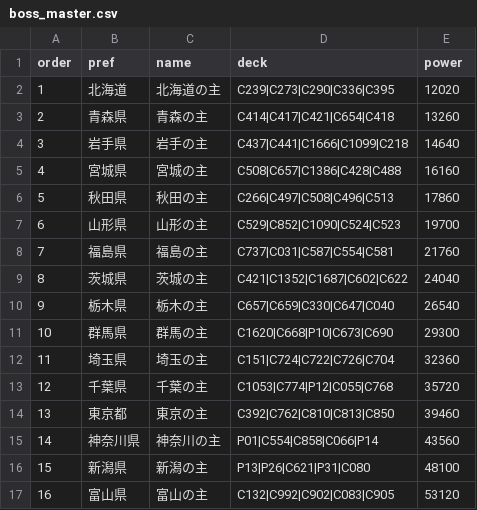
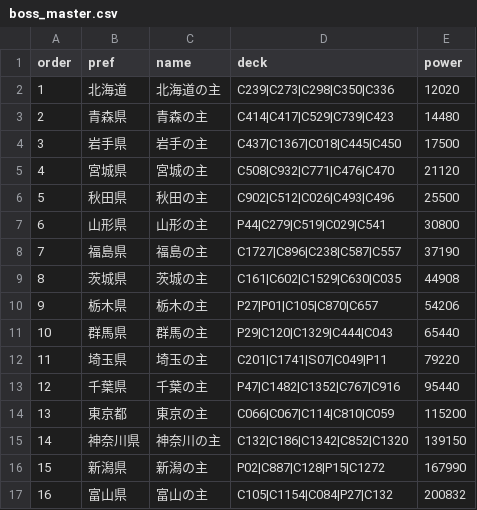
Before and after one commit to yamayui1107/LOCAL-CARD-BATTLE, a CSV file: data/boss_master.csv, drawn as a sheet; only a part is shown; the diff covers the shown part only.

```diff
--- a/data/boss_master.csv
+++ b/data/boss_master.csv
@@ -1,17 +1,17 @@
 order,pref,name,deck,power
-1,北海道,北海道の主,C239|C273|C290|C336|C395,12020
-2,青森県,青森の主,C414|C417|C421|C654|C418,13260
-3,岩手県,岩手の主,C437|C441|C1666|C1099|C218,14640
-4,宮城県,宮城の主,C508|C657|C1386|C428|C488,16160
-5,秋田県,秋田の主,C266|C497|C508|C496|C513,17860
-6,山形県,山形の主,C529|C852|C1090|C524|C523,19700
-7,福島県,福島の主,C737|C031|C587|C554|C581,21760
-8,茨城県,茨城の主,C421|C1352|C1687|C602|C622,24040
-9,栃木県,栃木の主,C657|C659|C330|C647|C040,26540
-10,群馬県,群馬の主,C1620|C668|P10|C673|C690,29300
-11,埼玉県,埼玉の主,C151|C724|C722|C726|C704,32360
-12,千葉県,千葉の主,C1053|C774|P12|C055|C768,35720
-13,東京都,東京の主,C392|C762|C810|C813|C850,39460
-14,神奈川県,神奈川の主,P01|C554|C858|C066|P14,43560
-15,新潟県,新潟の主,P13|P26|C621|P31|C080,48100
-16,富山県,富山の主,C132|C992|C902|C083|C905,53120
+1,北海道,北海道の主,C239|C273|C298|C350|C336,12020
+2,青森県,青森の主,C414|C417|C529|C739|C423,14480
+3,岩手県,岩手の主,C437|C1367|C018|C445|C450,17500
+4,宮城県,宮城の主,C508|C932|C771|C476|C470,21120
+5,秋田県,秋田の主,C902|C512|C026|C493|C496,25500
+6,山形県,山形の主,P44|C279|C519|C029|C541,30800
+7,福島県,福島の主,C1727|C896|C238|C587|C557,37190
+8,茨城県,茨城の主,C161|C602|C1529|C630|C035,44908
+9,栃木県,栃木の主,P27|P01|C105|C870|C657,54206
+10,群馬県,群馬の主,P29|C120|C1329|C444|C043,65440
+11,埼玉県,埼玉の主,C201|C1741|S07|C049|P11,79220
+12,千葉県,千葉の主,P47|C1482|C1352|C767|C916,95440
+13,東京都,東京の主,C066|C067|C114|C810|C059,115200
+14,神奈川県,神奈川の主,C132|C186|C1342|C852|C1320,139150
+15,新潟県,新潟の主,P02|C887|C128|P15|C1272,167990
+16,富山県,富山の主,C105|C1154|C084|P27|C132,200832
```
Also changed, not shown: 62 edited cells elsewhere in this file, 5 other files.
